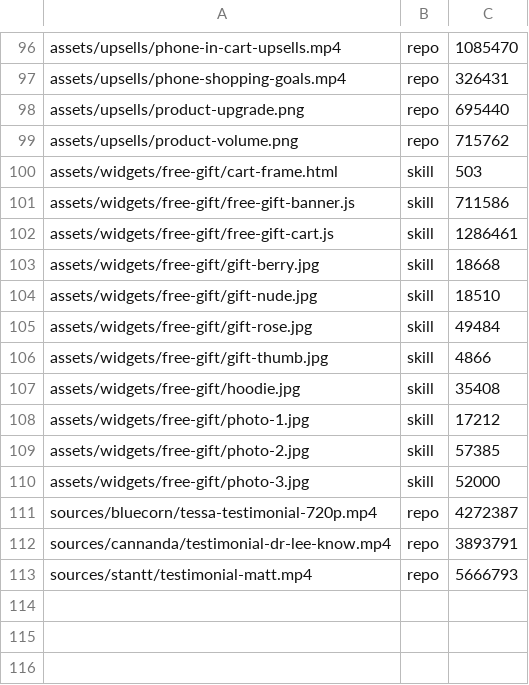
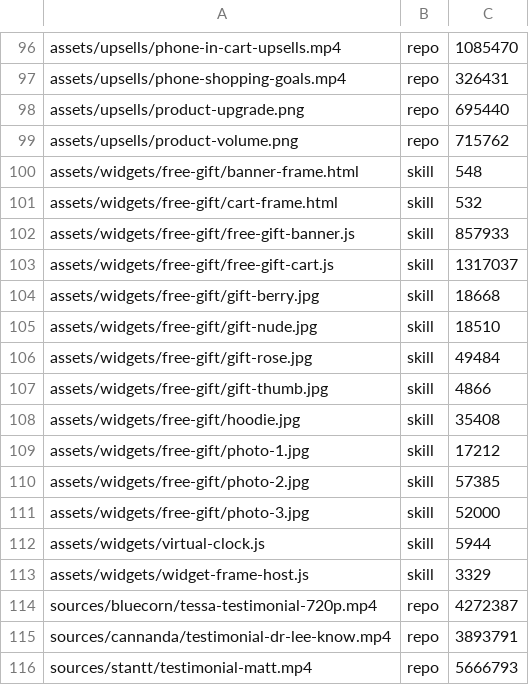
Before and after one commit to upez/upnova-video-skills, a TSV file: skills/upnova-illustrations/assets.tsv, drawn as a sheet; only a part is shown, gaps mark what is left out.

Commit message:
Widgets run on the video's clock: real animations and timing in every frame (virtual clock + frame host)

```diff
--- a/skills/upnova-illustrations/assets.tsv
+++ b/skills/upnova-illustrations/assets.tsv
@@ -99,5 +99,6 @@ assets/upsells/product-upgrade.png	repo	695440
 assets/upsells/product-volume.png	repo	715762
-assets/widgets/free-gift/cart-frame.html	skill	503
-assets/widgets/free-gift/free-gift-banner.js	skill	711586
-assets/widgets/free-gift/free-gift-cart.js	skill	1286461
+assets/widgets/free-gift/banner-frame.html	skill	548
+assets/widgets/free-gift/cart-frame.html	skill	532
+assets/widgets/free-gift/free-gift-banner.js	skill	857933
+assets/widgets/free-gift/free-gift-cart.js	skill	1317037
 assets/widgets/free-gift/gift-berry.jpg	skill	18668
@@ -110,2 +111,4 @@ assets/widgets/free-gift/photo-2.jpg	skill	57385
 assets/widgets/free-gift/photo-3.jpg	skill	52000
+assets/widgets/virtual-clock.js	skill	5944
+assets/widgets/widget-frame-host.js	skill	3329
 sources/bluecorn/tessa-testimonial-720p.mp4	repo	4272387
```
Also changed, not shown: 12 other files.
